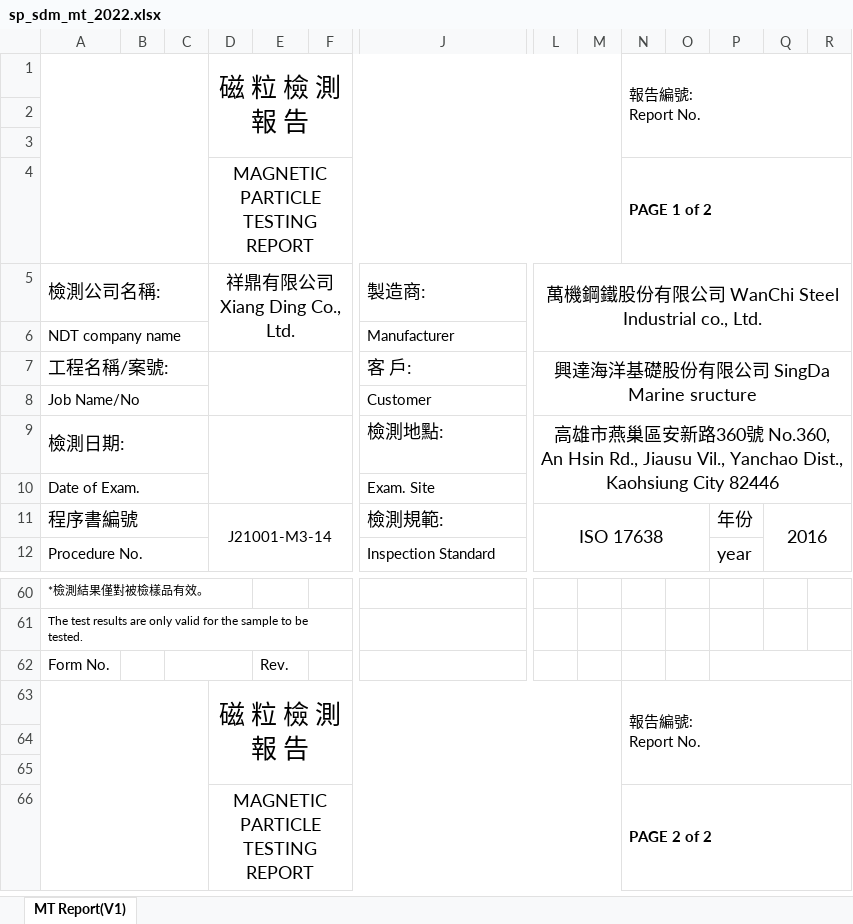
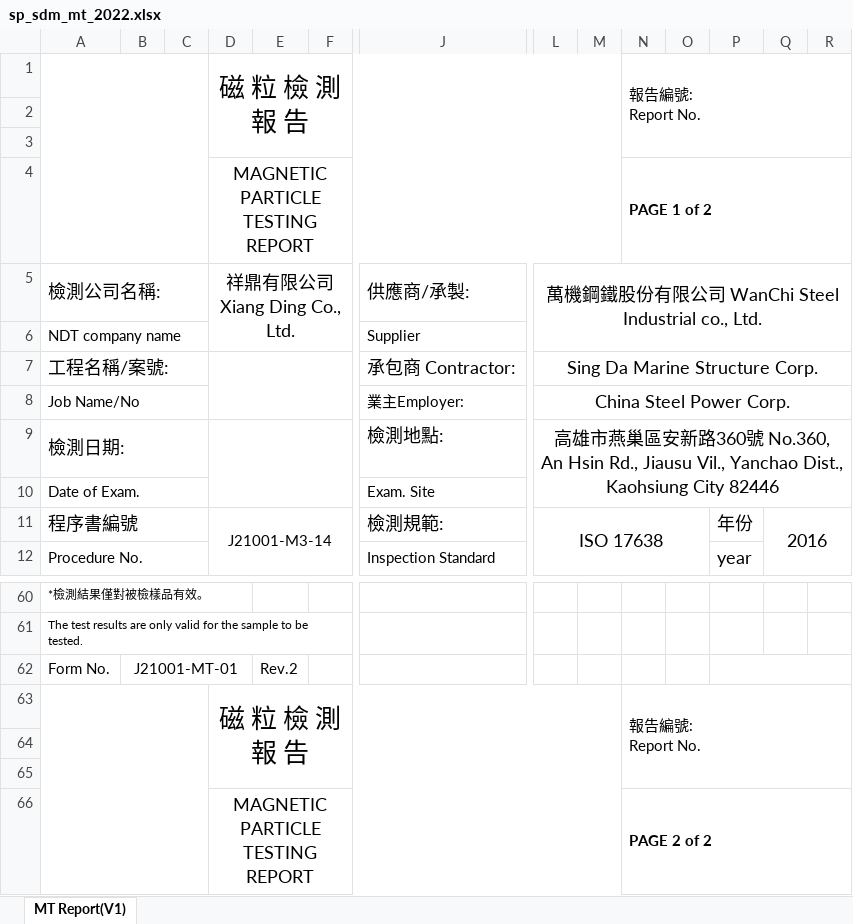
Before and after one commit to cwinstech2512/web-ding-reporter-new-demo, an Excel workbook: public/uploads/sample/sdm/20000001/sp_sdm_mt_2022.xlsx, sheet MT Report(V1), drawn as a sheet; only a part is shown, gaps mark what is left out; values as stored, in another font and other column widths than the file's, no borders; charts and pictures not drawn; the diff names each change by its address in the sheet, - before the commit and + after, or states it on an @@ line.

```diff
--- a/public/uploads/sample/sdm/20000001/sp_sdm_mt_2022.xlsx (sheet MT Report(V1))
+++ b/public/uploads/sample/sdm/20000001/sp_sdm_mt_2022.xlsx (sheet MT Report(V1))
-J5: 製造商:
+J5: 供應商/承製:
-J6: Manufacturer
+J6: Supplier
-J7: 客 戶:
+J7: 承包商 Contractor:
-L7: 興達海洋基礎股份有限公司 SingDa Marine sructure
+L7: Sing Da Marine Structure Corp.
-L7:R8 merged
+L7:R7 merged
-J8: Customer
+J8: 業主Employer:
-L8: (empty)
+L8: China Steel Power Corp.
+L8:R8 merged
-B62: (empty)
+B62: J21001-MT-01
+B62:D62 merged
-C62:D62 merged
-E62: Rev.
+E62: Rev.2
```
Also changed, not shown: charts or pictures, public/uploads/sample/sdm/20000002/sp_sdm_ut_2022.xlsx, public/uploads/sample/sdm/20000003/sp_sdm_vt_2022.xlsx.
